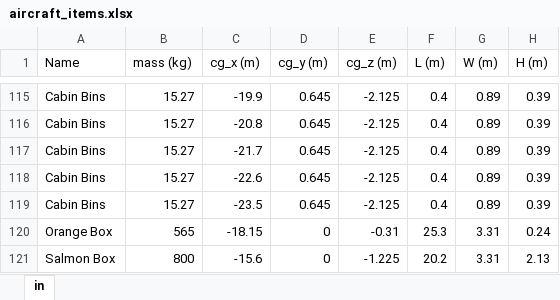
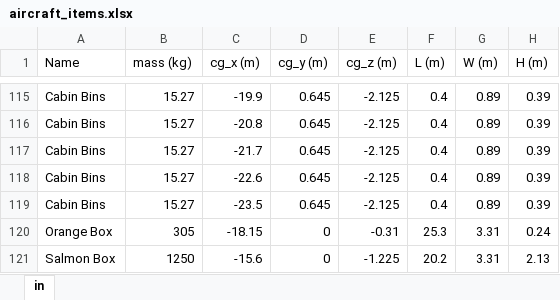
Before and after one commit to FRAZ5094/aero_design_4, an Excel workbook: code/cg_interia/aircraft_items.xlsx, sheet in, drawn as a sheet; only a part is shown, gaps mark what is left out; values as stored, in another font and other column widths than the file's, no borders; the diff names each change by its address in the sheet, - before the commit and + after, or states it on an @@ line.

```diff
--- a/code/cg_interia/aircraft_items.xlsx (sheet in)
+++ b/code/cg_interia/aircraft_items.xlsx (sheet in)
-B120 (mass (kg)): 565
+B120 (mass (kg)): 305
-B121 (mass (kg)): 800
+B121 (mass (kg)): 1250
```
Also changed, not shown: 8 other files.
